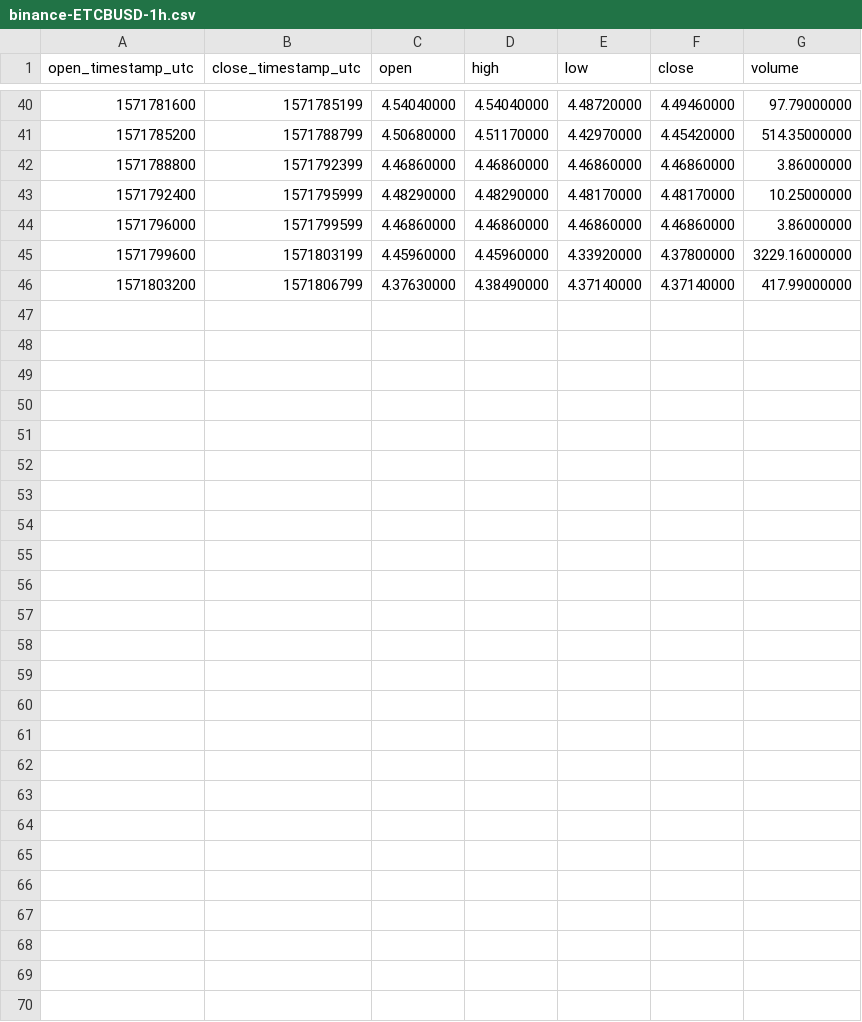
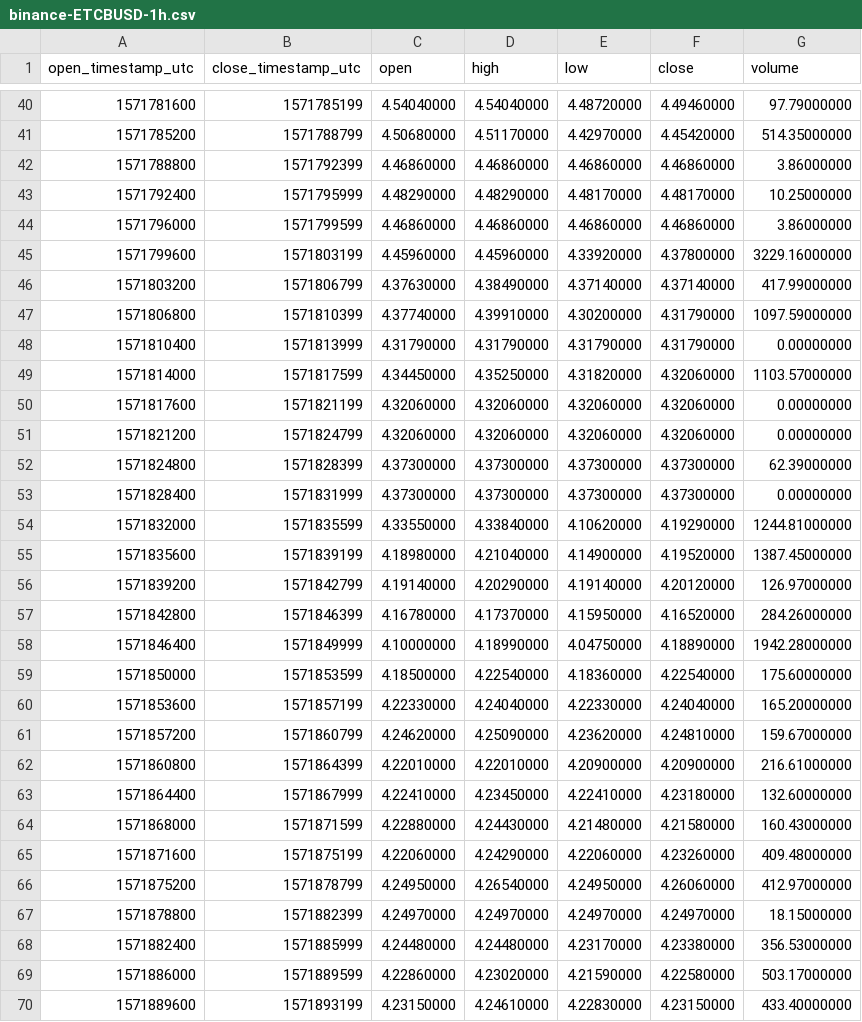
Before and after one commit to cryptobigbro/binance-ETCBUSD, a CSV file: binance-ETCBUSD-1h.csv, drawn as a sheet; only a part is shown, gaps mark what is left out.

Commit message:
Update OHLCV data.

```diff
--- a/binance-ETCBUSD-1h.csv
+++ b/binance-ETCBUSD-1h.csv
@@ -46 +46,25 @@ open_timestamp_utc,close_timestamp_utc,open,high,low,close,volume
 1571803200,1571806799,4.37630000,4.38490000,4.37140000,4.37140000,417.99000000
+1571806800,1571810399,4.37740000,4.39910000,4.30200000,4.31790000,1097.59000000
+1571810400,1571813999,4.31790000,4.31790000,4.31790000,4.31790000,0.00000000
+1571814000,1571817599,4.34450000,4.35250000,4.31820000,4.32060000,1103.57000000
+1571817600,1571821199,4.32060000,4.32060000,4.32060000,4.32060000,0.00000000
+1571821200,1571824799,4.32060000,4.32060000,4.32060000,4.32060000,0.00000000
+1571824800,1571828399,4.37300000,4.37300000,4.37300000,4.37300000,62.39000000
+1571828400,1571831999,4.37300000,4.37300000,4.37300000,4.37300000,0.00000000
+1571832000,1571835599,4.33550000,4.33840000,4.10620000,4.19290000,1244.81000000
+1571835600,1571839199,4.18980000,4.21040000,4.14900000,4.19520000,1387.45000000
+1571839200,1571842799,4.19140000,4.20290000,4.19140000,4.20120000,126.97000000
+1571842800,1571846399,4.16780000,4.17370000,4.15950000,4.16520000,284.26000000
+1571846400,1571849999,4.10000000,4.18990000,4.04750000,4.18890000,1942.28000000
+1571850000,1571853599,4.18500000,4.22540000,4.18360000,4.22540000,175.60000000
+1571853600,1571857199,4.22330000,4.24040000,4.22330000,4.24040000,165.20000000
+1571857200,1571860799,4.24620000,4.25090000,4.23620000,4.24810000,159.67000000
+1571860800,1571864399,4.22010000,4.22010000,4.20900000,4.20900000,216.61000000
+1571864400,1571867999,4.22410000,4.23450000,4.22410000,4.23180000,132.60000000
+1571868000,1571871599,4.22880000,4.24430000,4.21480000,4.21580000,160.43000000
+1571871600,1571875199,4.22060000,4.24290000,4.22060000,4.23260000,409.48000000
+1571875200,1571878799,4.24950000,4.26540000,4.24950000,4.26060000,412.97000000
+1571878800,1571882399,4.24970000,4.24970000,4.24970000,4.24970000,18.15000000
+1571882400,1571885999,4.24480000,4.24480000,4.23170000,4.23380000,356.53000000
+1571886000,1571889599,4.22860000,4.23020000,4.21590000,4.22580000,503.17000000
+1571889600,1571893199,4.23150000,4.24610000,4.22830000,4.23150000,433.40000000
```
Also changed, not shown: binance-ETCBUSD-1d.csv, 2 other files.
